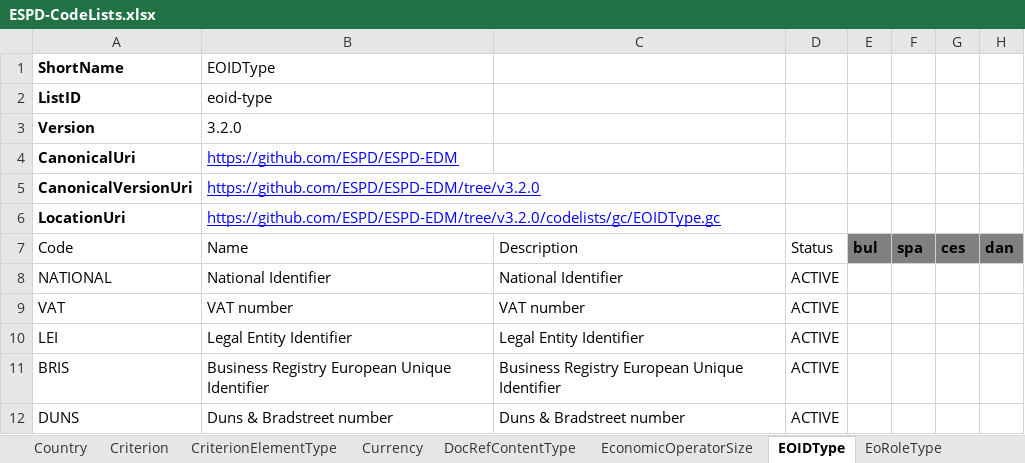
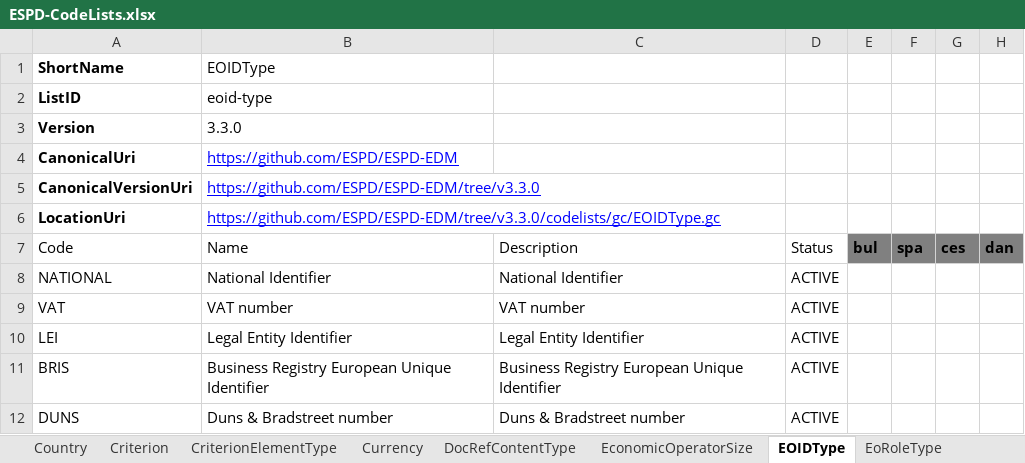
Before and after one commit to OP-TED/ESPD-EDM, an Excel workbook: __ESPDTeam__/ESPD-CodeLists.xlsx, sheet EOIDType, drawn as a sheet; only a part is shown; values as stored, in another font and other column widths than the file's, no borders; table styles not drawn; the diff names each change by its address in the sheet, - before the commit and + after, or states it on an @@ line.

Commit message:
Fix TEDSPD-579 ESPD-CodeLists.xlsx
Fix TEDSPD-579 ESPD-CodeLists.xlsx

```diff
--- a/__ESPDTeam__/ESPD-CodeLists.xlsx (sheet EOIDType)
+++ b/__ESPDTeam__/ESPD-CodeLists.xlsx (sheet EOIDType)
-B3: 3.2.0
+B3: 3.3.0
-B5: https://github.com/ESPD/ESPD-EDM/tree/v3.2.0
+B5: https://github.com/ESPD/ESPD-EDM/tree/v3.3.0
-B6: https://github.com/ESPD/ESPD-EDM/tree/v3.2.0/codelists/gc/EOIDType.gc
+B6: https://github.com/ESPD/ESPD-EDM/tree/v3.3.0/codelists/gc/EOIDType.gc
```
Also changed, not shown: sheet ProfileExecutionID, sheet BooleanGUIControlType, sheet PropertyGroupType, sheet CriterionElementType, sheet FinancialRatioType, sheet ResponseDataType.
